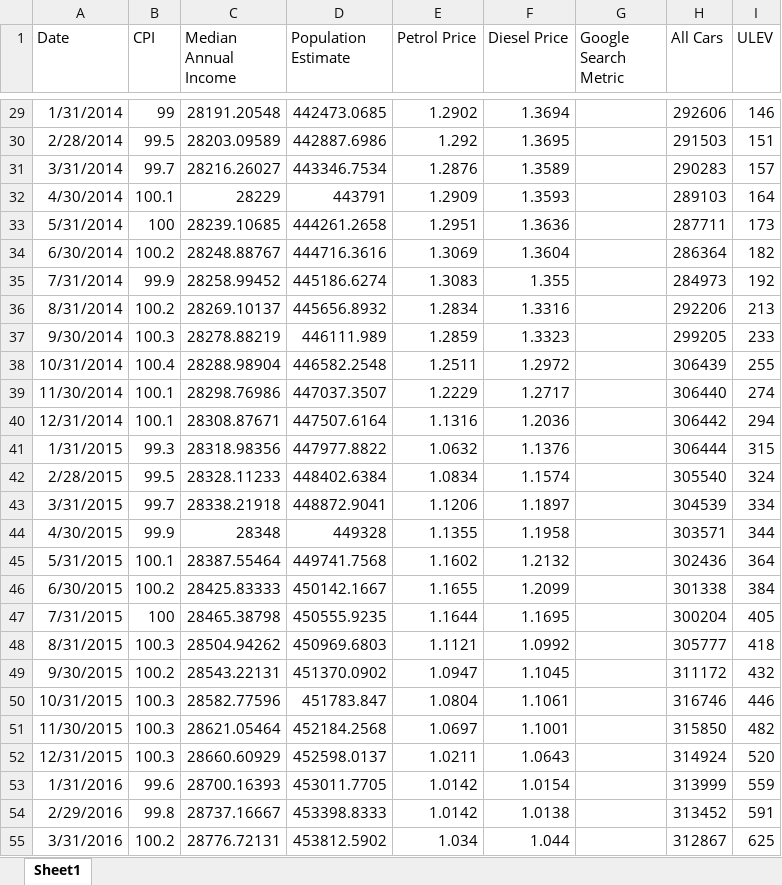
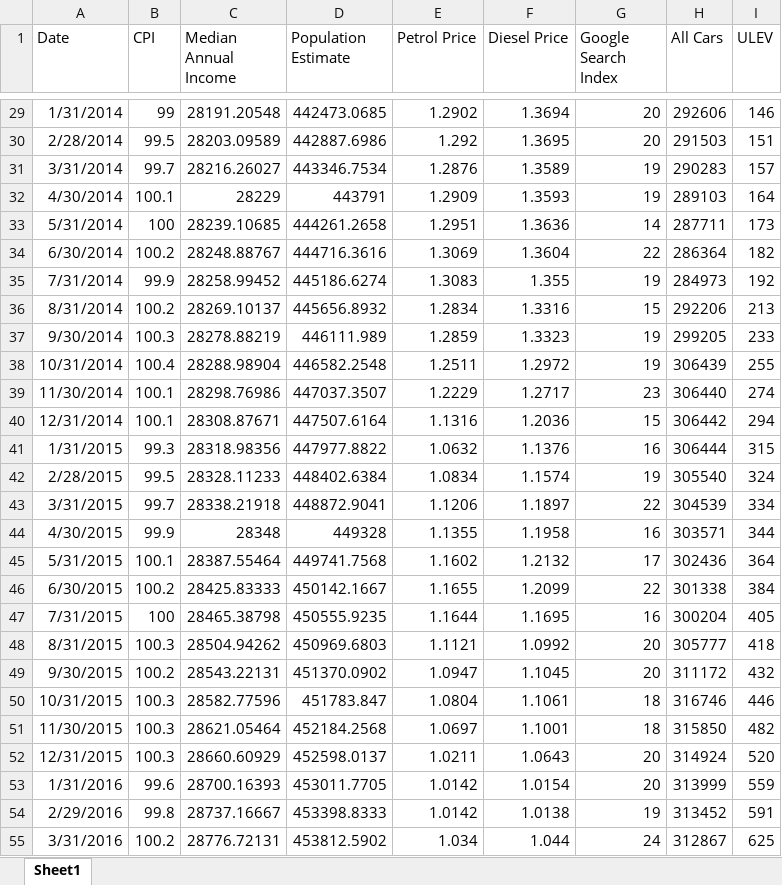
Before and after one commit to Anichan55/Data-Science-Mini-Project, an Excel workbook: Time Series model for predicting Car sales/Final dataset.xlsx, sheet Sheet1, drawn as a sheet; only a part is shown, gaps mark what is left out; values as stored, in another font and other column widths than the file's, no borders; the diff covers the shown part only; the diff names each change by its address in the sheet, - before the commit and + after, or states it on an @@ line.

```diff
--- a/Time Series model for predicting Car sales/Final dataset.xlsx (sheet Sheet1)
+++ b/Time Series model for predicting Car sales/Final dataset.xlsx (sheet Sheet1)
-G1: Google Search Metric
+G1: Google Search Index
-G29:G30 (Google Search Index): (empty)
+G29:G30 (Google Search Index): 20
-G31:G32 (Google Search Index): (empty)
+G31:G32 (Google Search Index): 19
-G33 (Google Search Index): (empty)
+G33 (Google Search Index): 14
-G34 (Google Search Index): (empty)
+G34 (Google Search Index): 22
-G35 (Google Search Index): (empty)
+G35 (Google Search Index): 19
-G36 (Google Search Index): (empty)
+G36 (Google Search Index): 15
-G37:G38 (Google Search Index): (empty)
+G37:G38 (Google Search Index): 19
-G39 (Google Search Index): (empty)
+G39 (Google Search Index): 23
-G40 (Google Search Index): (empty)
+G40 (Google Search Index): 15
-G41 (Google Search Index): (empty)
+G41 (Google Search Index): 16
-G42 (Google Search Index): (empty)
+G42 (Google Search Index): 19
-G43 (Google Search Index): (empty)
+G43 (Google Search Index): 22
-G44 (Google Search Index): (empty)
+G44 (Google Search Index): 16
-G45 (Google Search Index): (empty)
+G45 (Google Search Index): 17
-G46 (Google Search Index): (empty)
+G46 (Google Search Index): 22
-G47 (Google Search Index): (empty)
+G47 (Google Search Index): 16
-G48:G49 (Google Search Index): (empty)
+G48:G49 (Google Search Index): 20
-G50:G51 (Google Search Index): (empty)
+G50:G51 (Google Search Index): 18
-G52:G53 (Google Search Index): (empty)
+G52:G53 (Google Search Index): 20
-G54 (Google Search Index): (empty)
+G54 (Google Search Index): 19
-G55 (Google Search Index): (empty)
+G55 (Google Search Index): 24
```
Also changed, not shown: 91 edited cells elsewhere in this sheet.
